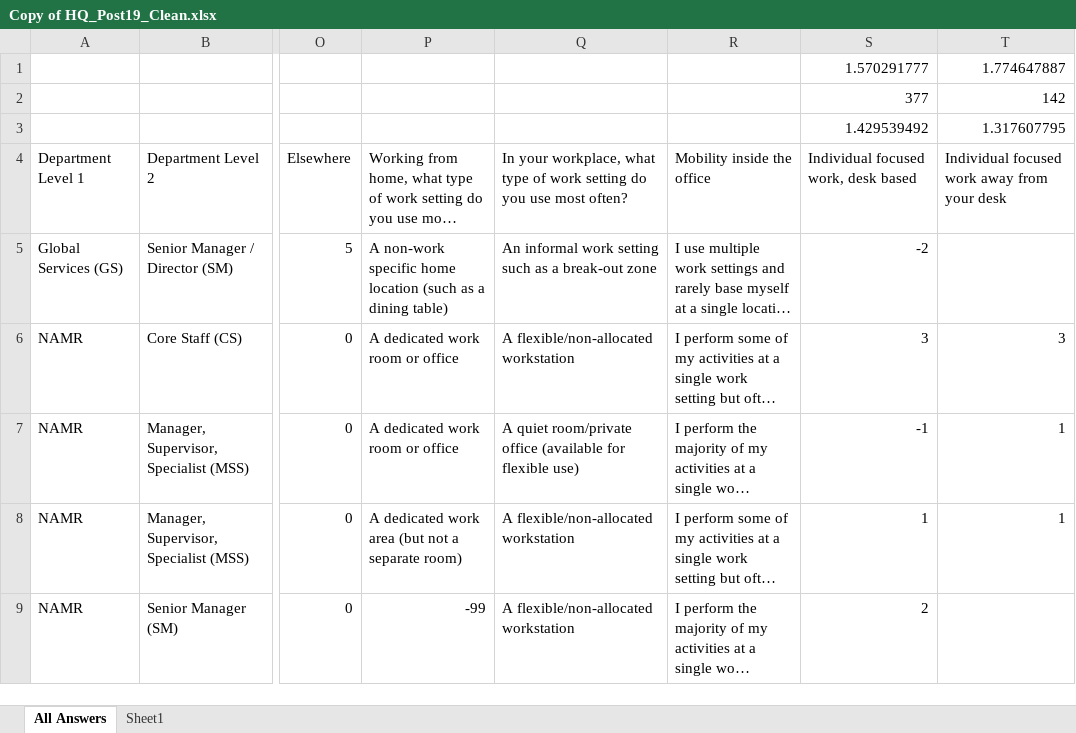
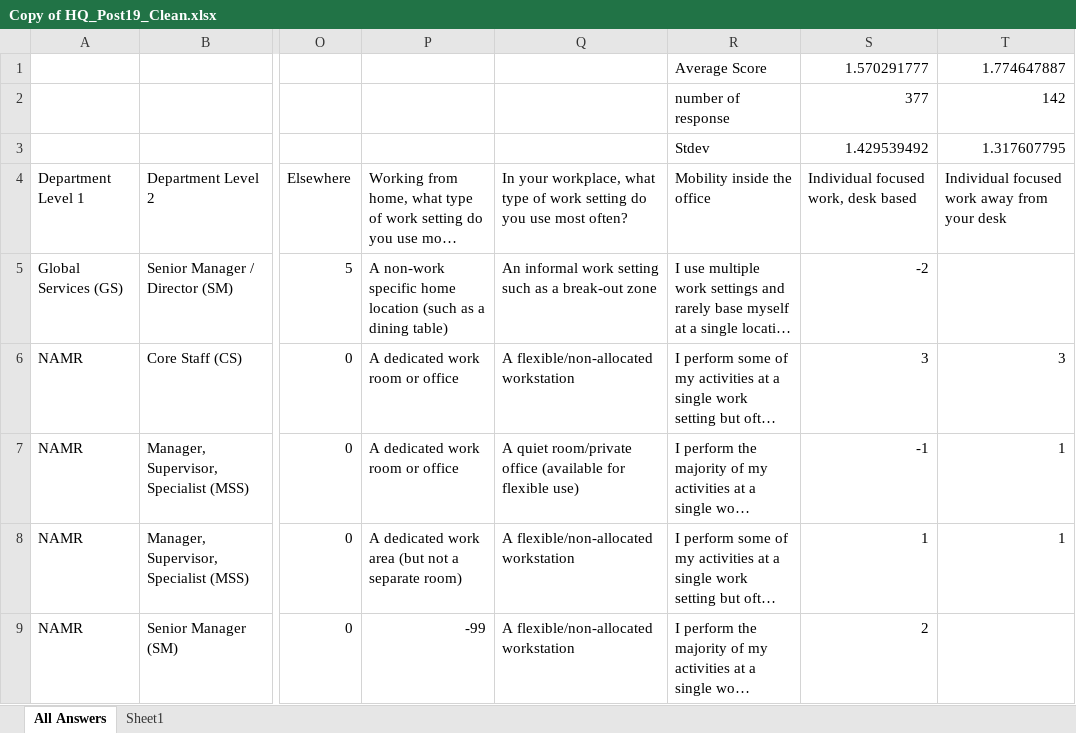
Before and after one commit to mdarfler/wps-data, an Excel workbook: Copy of HQ_Post19_Clean.xlsx, sheet All Answers, drawn as a sheet; only a part is shown, gaps mark what is left out; long unchanged cells end in …; values as stored, in another font and other column widths than the file's, no borders; charts and pictures and conditional formats not drawn; the diff names each change by its address in the sheet, - before the commit and + after, or states it on an @@ line.

Commit message:
update spreadsheet

```diff
--- a/Copy of HQ_Post19_Clean.xlsx (sheet All Answers)
+++ b/Copy of HQ_Post19_Clean.xlsx (sheet All Answers)
-R1: (empty)
+R1: Average Score
-R2: (empty)
+R2: number of response
-R3: (empty)
+R3: Stdev
```
Also changed, not shown: charts or pictures, HQ_Post19_Clean.xlsx, 3 other files.
